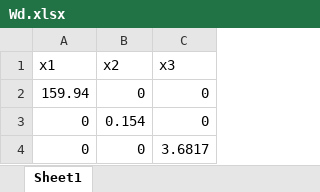
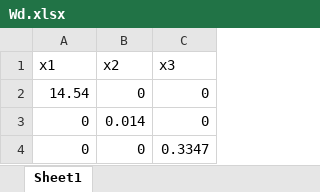
Before and after one commit to yoonsiko/MastersThesis, an Excel workbook: data/Wd.xlsx, sheet Sheet1, drawn as a sheet; values as stored, in another font and other column widths than the file's, no borders; the diff names each change by its address in the sheet, - before the commit and + after, or states it on an @@ line.

```diff
--- a/data/Wd.xlsx (sheet Sheet1)
+++ b/data/Wd.xlsx (sheet Sheet1)
-A2 (x1): 159.94
+A2 (x1): 14.54
-B3 (x2): 0.154
+B3 (x2): 0.014
-C4 (x3): 3.6817
+C4 (x3): 0.3347
```
Also changed, not shown: data/Wn.xlsx, 1 other file.
